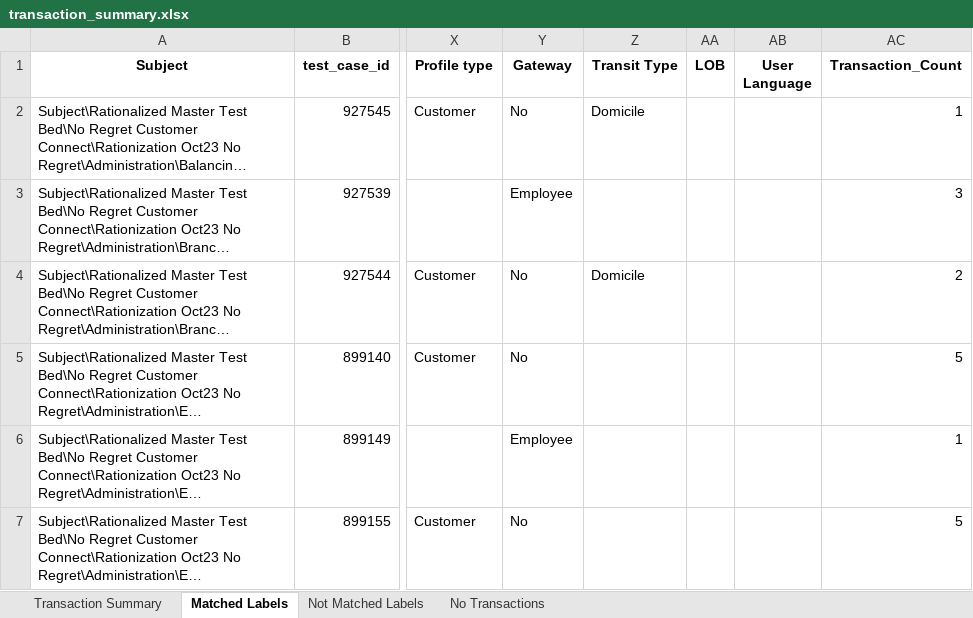
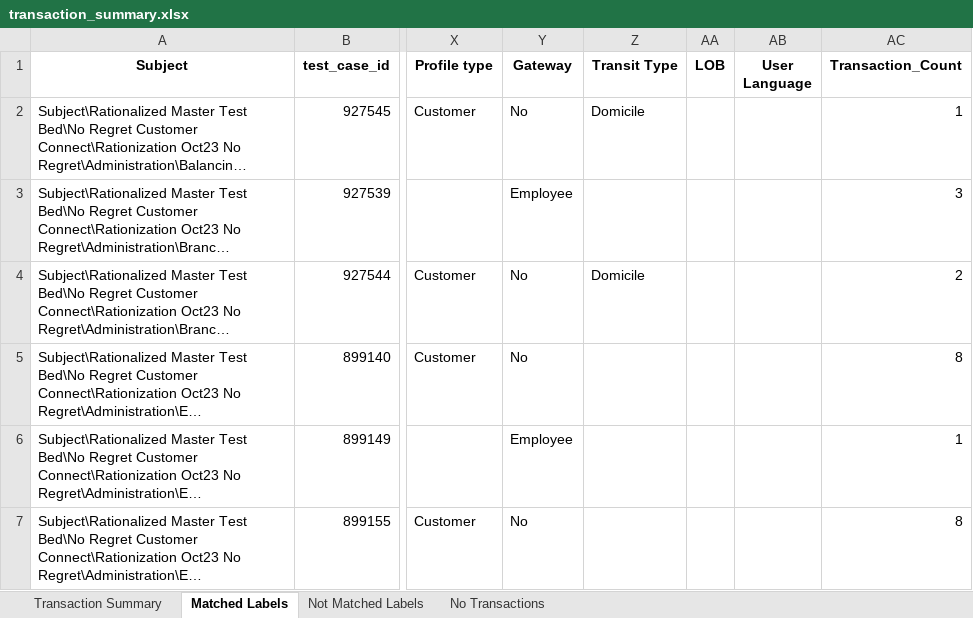
Before and after one commit to Divya0600/bmo, an Excel workbook: bmo_backend/media/transaction_summary.xlsx, sheet Matched Labels, drawn as a sheet; only a part is shown, gaps mark what is left out; long unchanged cells end in …; values as stored, in another font and other column widths than the file's, no borders; the diff covers the shown part only; the diff names each change by its address in the sheet, - before the commit and + after, or states it on an @@ line.

```diff
--- a/bmo_backend/media/transaction_summary.xlsx (sheet Matched Labels)
+++ b/bmo_backend/media/transaction_summary.xlsx (sheet Matched Labels)
-AC5 (Transaction_Count): 5
+AC5 (Transaction_Count): 8
-AC7 (Transaction_Count): 5
+AC7 (Transaction_Count): 8
```
Also changed, not shown: 3 added rows, 1 removed row and 1 edited cell elsewhere in this sheet, sheet Transaction Summary, sheet Not Matched Labels, 34 other files.
